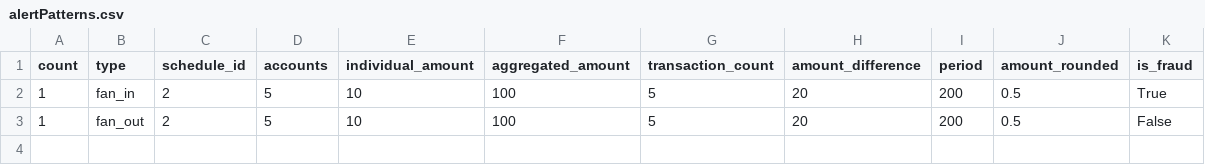
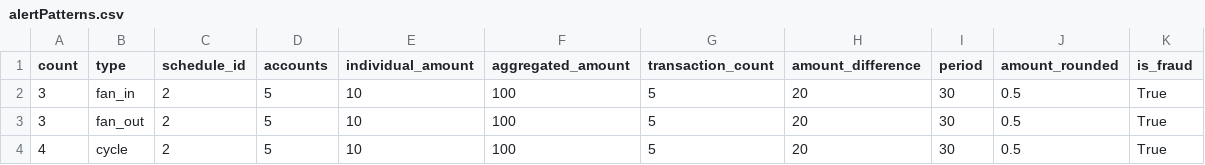
Before and after one commit to IBM/AMLSim, a CSV file: paramFiles/alertPatterns.csv, drawn as a sheet.

```diff
--- a/paramFiles/alertPatterns.csv
+++ b/paramFiles/alertPatterns.csv
@@ -1,3 +1,4 @@
 count,type,schedule_id,accounts,individual_amount,aggregated_amount,transaction_count,amount_difference,period,amount_rounded,is_fraud
-1,fan_in,2,5,10,100,5,20,200,0.5,True
-1,fan_out,2,5,10,100,5,20,200,0.5,False
+3,fan_in,2,5,10,100,5,20,30,0.5,True
+3,fan_out,2,5,10,100,5,20,30,0.5,True
+4,cycle,2,5,10,100,5,20,30,0.5,True
```
Also changed, not shown: paramFiles/degree.csv, 18 other files.
